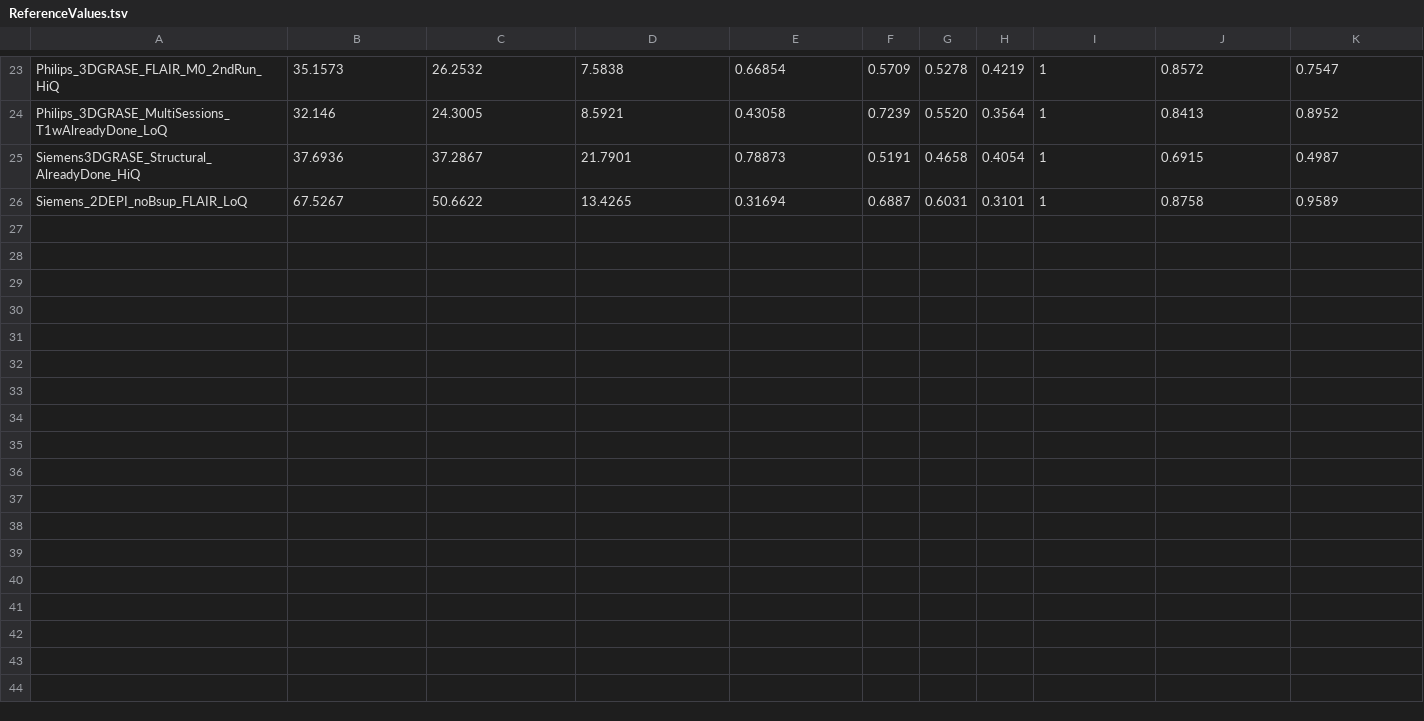
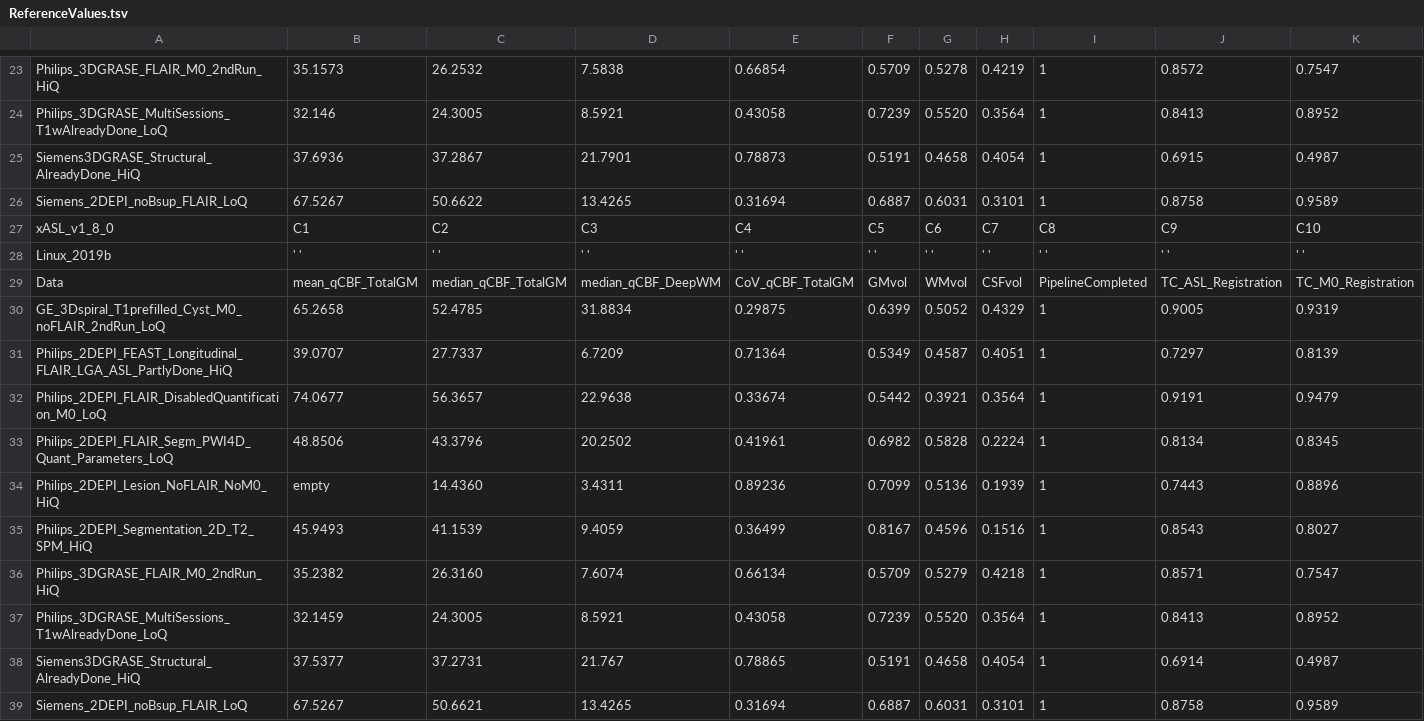
Before and after one commit to ExploreASL/ExploreASL, a TSV file: Testing/Reference/ReferenceValues.tsv, drawn as a sheet; only a part is shown, gaps mark what is left out; the diff names each change by its address in the sheet, - before the commit and + after, or states it on an @@ line.

Commit message:
#805 Update ReferenceValues.tsv

```diff
--- a/Testing/Reference/ReferenceValues.tsv
+++ b/Testing/Reference/ReferenceValues.tsv
+row 27: xASL_v1_8_0 | C1 | C2 | C3 | C4 | C5 | C6 | C7 | C8 | C9 | C10
+row 28: Linux_2019b | ' ' | ' ' | ' ' | ' ' | ' ' | ' ' | ' ' | ' ' | ' ' | ' '
+row 29: Data | mean_qCBF_TotalGM | median_qCBF_TotalGM | median_qCBF_DeepWM | CoV_qCBF_TotalGM | GMvol | WMvol | CSFvol | PipelineCompleted | TC_ASL_Registration | TC_M0_Registration
+row 30: GE_3Dspiral_T1prefilled_Cyst_M0_noFLAIR_2ndRun_LoQ | 65.2658 | 52.4785 | 31.8834 | 0.29875 | 0.6399 | 0.5052 | 0.4329 | 1 | 0.9005 | 0.9319
+row 31: Philips_2DEPI_FEAST_Longitudinal_FLAIR_LGA_ASL_PartlyDone_HiQ | 39.0707 | 27.7337 | 6.7209 | 0.71364 | 0.5349 | 0.4587 | 0.4051 | 1 | 0.7297 | 0.8139
+row 32: Philips_2DEPI_FLAIR_DisabledQuantification_M0_LoQ | 74.0677 | 56.3657 | 22.9638 | 0.33674 | 0.5442 | 0.3921 | 0.3564 | 1 | 0.9191 | 0.9479
+row 33: Philips_2DEPI_FLAIR_Segm_PWI4D_Quant_Parameters_LoQ | 48.8506 | 43.3796 | 20.2502 | 0.41961 | 0.6982 | 0.5828 | 0.2224 | 1 | 0.8134 | 0.8345
+row 34: Philips_2DEPI_Lesion_NoFLAIR_NoM0_HiQ | empty | 14.4360 | 3.4311 | 0.89236 | 0.7099 | 0.5136 | 0.1939 | 1 | 0.7443 | 0.8896
+row 35: Philips_2DEPI_Segmentation_2D_T2_SPM_HiQ | 45.9493 | 41.1539 | 9.4059 | 0.36499 | 0.8167 | 0.4596 | 0.1516 | 1 | 0.8543 | 0.8027
+row 36: Philips_3DGRASE_FLAIR_M0_2ndRun_HiQ | 35.2382 | 26.3160 | 7.6074 | 0.66134 | 0.5709 | 0.5279 | 0.4218 | 1 | 0.8571 | 0.7547
+row 37: Philips_3DGRASE_MultiSessions_T1wAlreadyDone_LoQ | 32.1459 | 24.3005 | 8.5921 | 0.43058 | 0.7239 | 0.5520 | 0.3564 | 1 | 0.8413 | 0.8952
+row 38: Siemens3DGRASE_Structural_AlreadyDone_HiQ | 37.5377 | 37.2731 | 21.767 | 0.78865 | 0.5191 | 0.4658 | 0.4054 | 1 | 0.6914 | 0.4987
+row 39: Siemens_2DEPI_noBsup_FLAIR_LoQ | 67.5267 | 50.6621 | 13.4265 | 0.31694 | 0.6887 | 0.6031 | 0.3101 | 1 | 0.8758 | 0.9589
```
